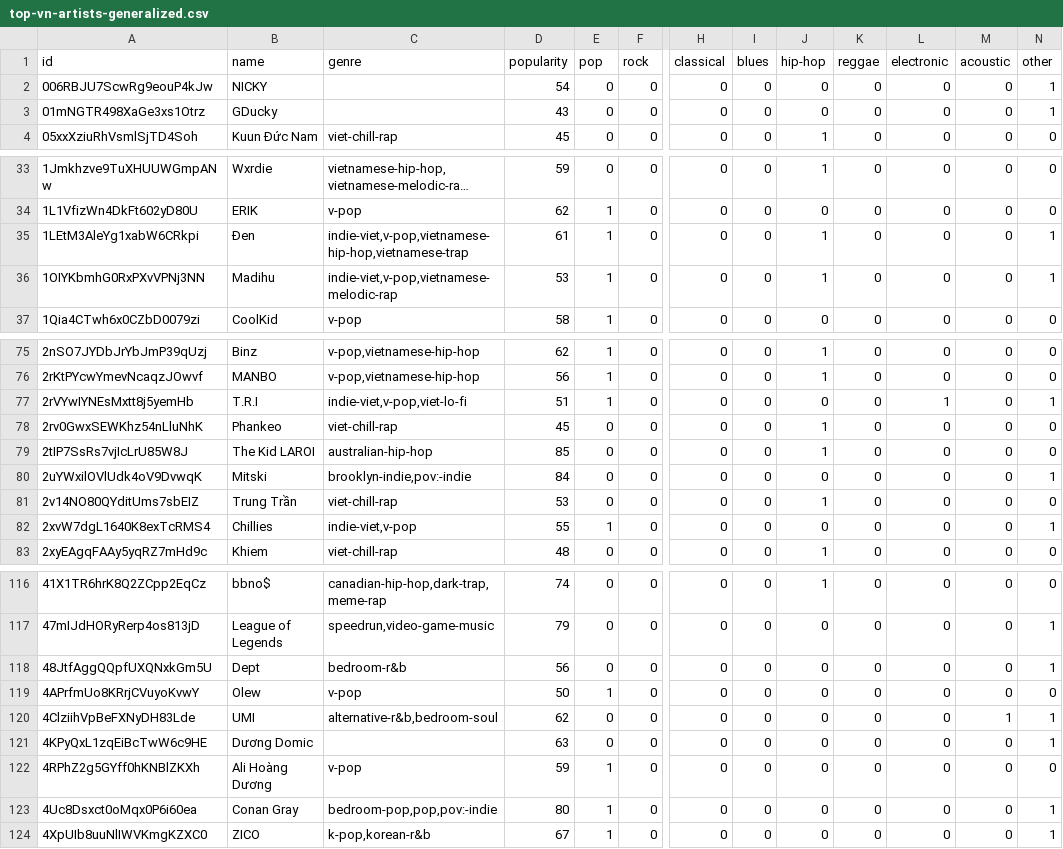
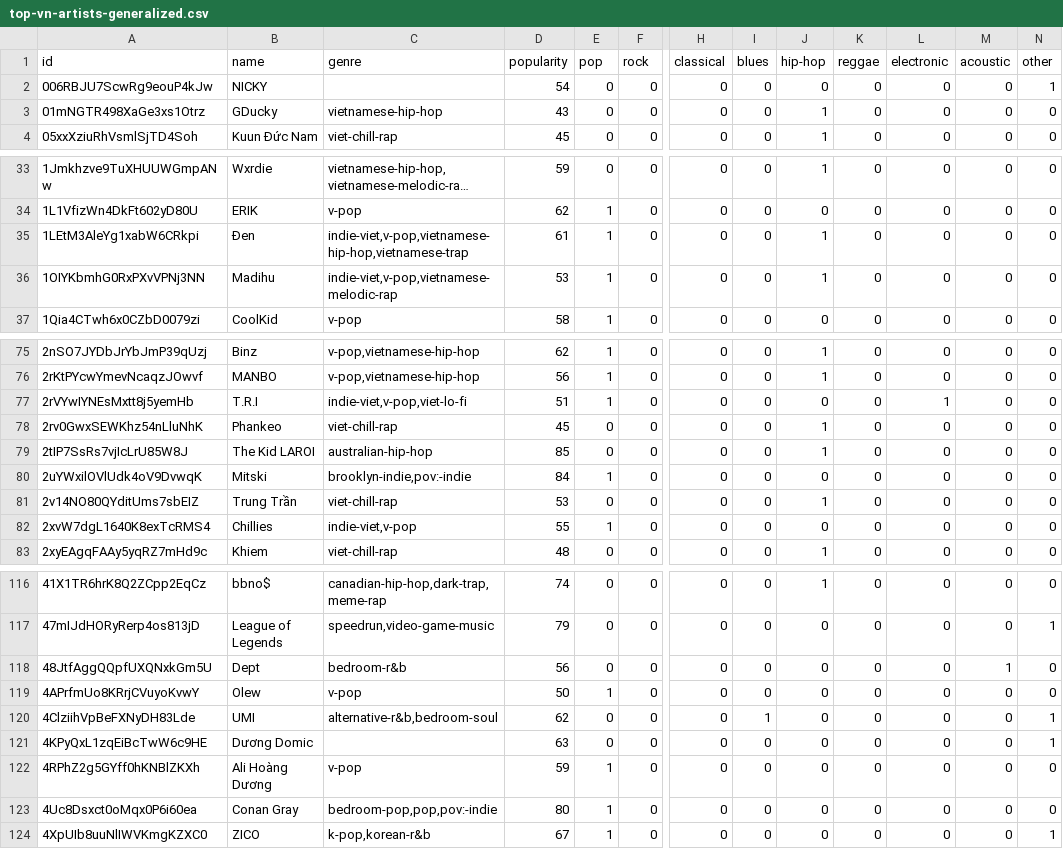
Before and after one commit to anbit192/spotify-genre-trending, a CSV file: result/top-vn-artists-generalized.csv, drawn as a sheet; only a part is shown, gaps mark what is left out; long unchanged cells end in …; the diff covers the shown part only; the diff names each change by its address in the sheet, - before the commit and + after, or states it on an @@ line.

Commit message:
fix data

```diff
--- a/result/top-vn-artists-generalized.csv
+++ b/result/top-vn-artists-generalized.csv
-C3 (genre): (empty)
+C3 (genre): vietnamese-hip-hop
-J3 (hip-hop): 0
+J3 (hip-hop): 1
-N3 (other): 1
+N3 (other): 0
-N35:N36 (other): 1
+N35:N36 (other): 0
-N77 (other): 1
+N77 (other): 0
-E80 (pop): 0
+E80 (pop): 1
-N80 (other): 1
+N80 (other): 0
-N82 (other): 1
+N82 (other): 0
-M118 (acoustic): 0
+M118 (acoustic): 1
-N118 (other): 1
+N118 (other): 0
-I120 (blues): 0
+I120 (blues): 1
-M120 (acoustic): 1
+M120 (acoustic): 0
-N123 (other): 1
+N123 (other): 0
```
Also changed, not shown: 11 edited cells elsewhere in this file, result/top-world-artists-generalized.csv, 2 other files.
